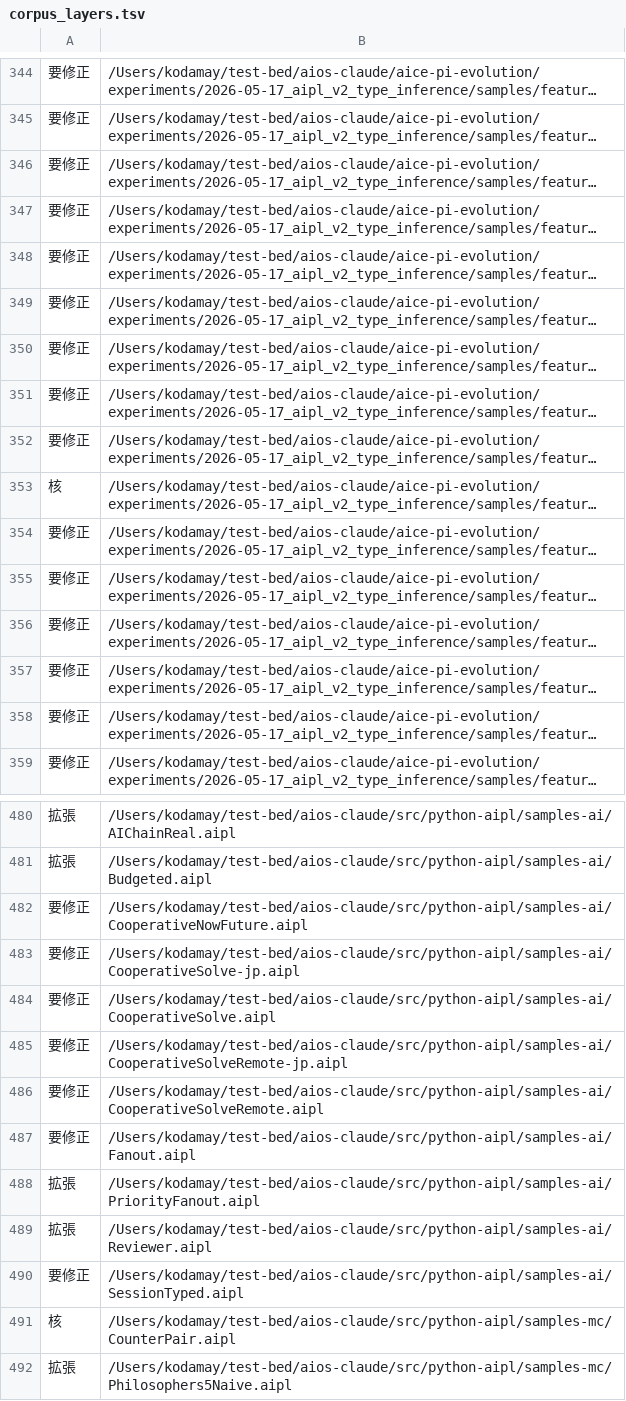
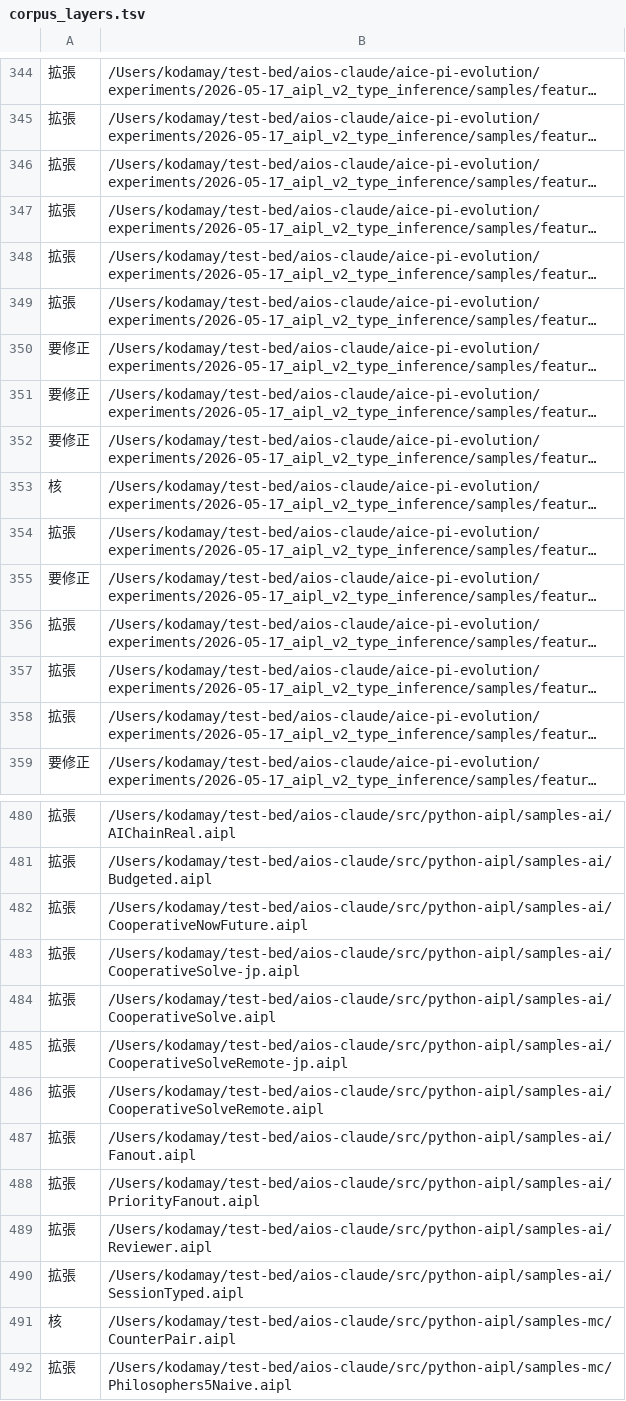
Before and after one commit to yaskodama/abclcp, a TSV file: docs/corpus_layers.tsv, drawn as a sheet; only a part is shown, gaps mark what is left out; long unchanged cells end in …; the diff covers the shown part only; the diff names each change by its address in the sheet, - before the commit and + after, or states it on an @@ line.

```diff
--- a/docs/corpus_layers.tsv
+++ b/docs/corpus_layers.tsv
-A344:A349: 要修正
+A344:A349: 拡張
-A354: 要修正
+A354: 拡張
-A356:A358: 要修正
+A356:A358: 拡張
-A482:A487: 要修正
+A482:A487: 拡張
-A490: 要修正
+A490: 拡張
```
Also changed, not shown: 1 added row and 79 edited cells elsewhere in this file, 4 other files.
